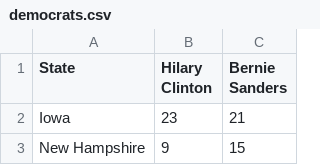
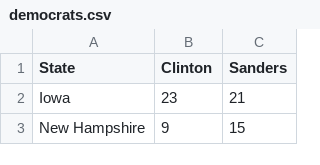
Before and after one commit to christopherliang/mapData, a CSV file: democrats.csv, drawn as a sheet; only a part is shown.

Commit message:
Update democrats.csv

```diff
--- a/democrats.csv
+++ b/democrats.csv
@@ -1,2 +1,2 @@
-State,Hilary Clinton,Bernie Sanders
+State,Clinton,Sanders
 Iowa,23,21
```
